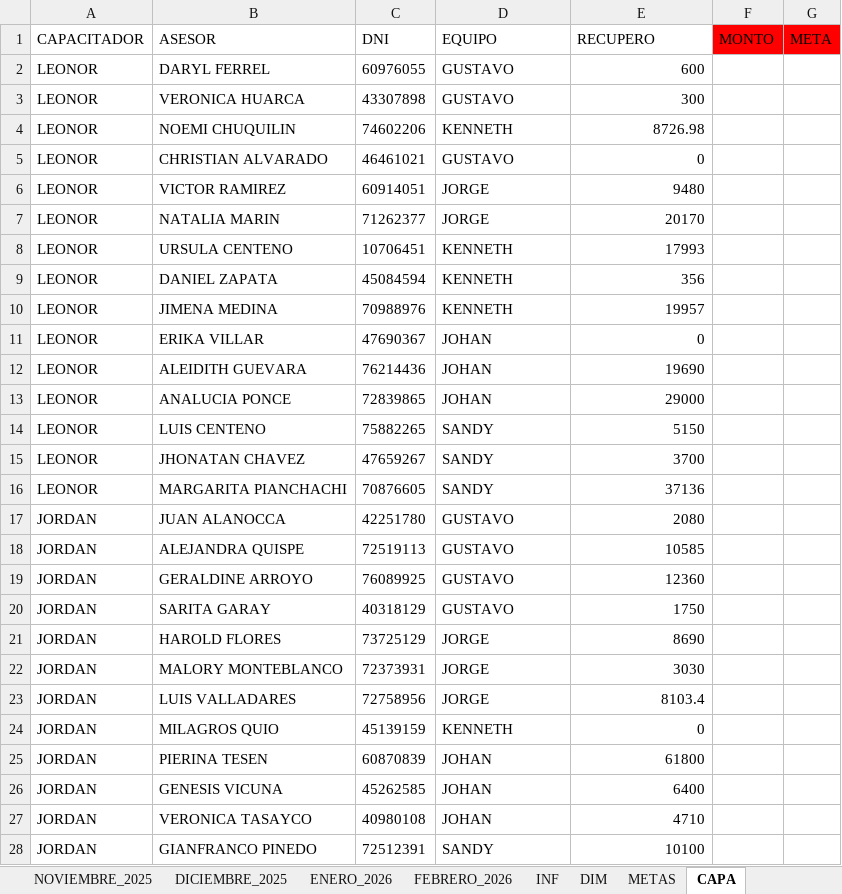
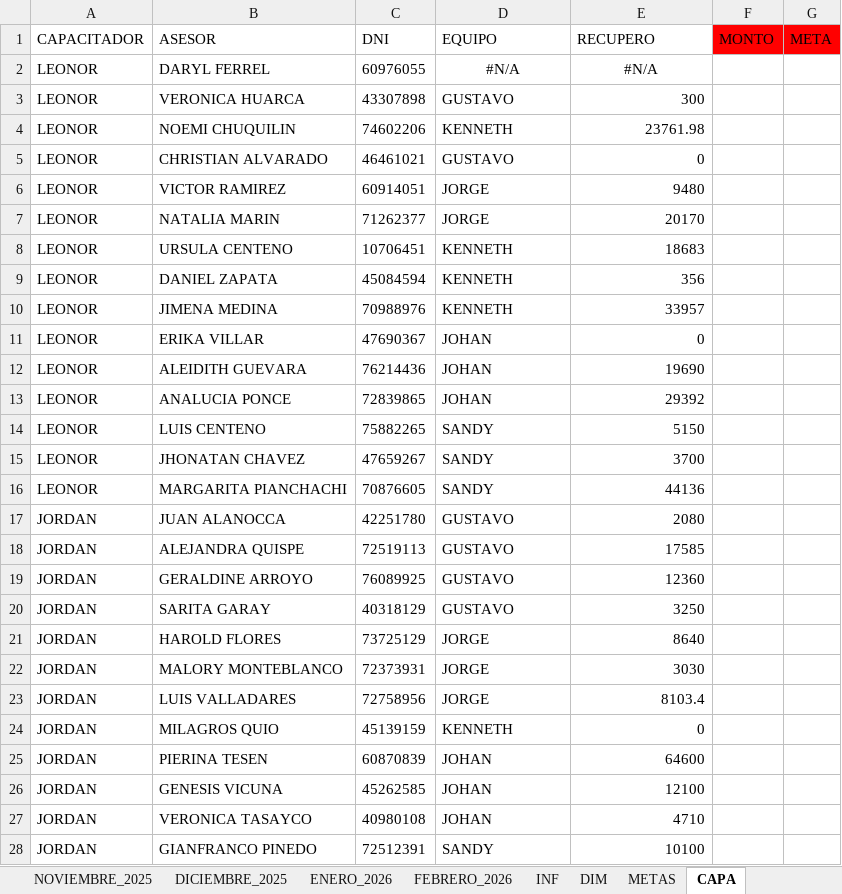
Before and after one commit to jvasquez98/Ranking, an Excel workbook: CS_AVANCE DE ASESORES.xlsx, sheet CAPA, drawn as a sheet; only a part is shown; values as stored, in another font and other column widths than the file's, no borders; table styles not drawn; the diff covers the shown part only; the diff names each change by its address in the sheet, - before the commit and + after, or states it on an @@ line.

```diff
--- a/CS_AVANCE DE ASESORES.xlsx (sheet CAPA)
+++ b/CS_AVANCE DE ASESORES.xlsx (sheet CAPA)
-D2 (EQUIPO): GUSTAVO
+D2 (EQUIPO): #N/A
-D2 alignment: left
+D2 alignment: center
-E2 (RECUPERO): 600
+E2 (RECUPERO): #N/A
-E2 alignment: right
+E2 alignment: center
-E4 (RECUPERO): 8726.98
+E4 (RECUPERO): 23761.98
-E8 (RECUPERO): 17993
+E8 (RECUPERO): 18683
-E10 (RECUPERO): 19957
+E10 (RECUPERO): 33957
-E13 (RECUPERO): 29000
+E13 (RECUPERO): 29392
-E16 (RECUPERO): 37136
+E16 (RECUPERO): 44136
-E18 (RECUPERO): 10585
+E18 (RECUPERO): 17585
-E20 (RECUPERO): 1750
+E20 (RECUPERO): 3250
-E21 (RECUPERO): 8690
+E21 (RECUPERO): 8640
-E25 (RECUPERO): 61800
+E25 (RECUPERO): 64600
-E26 (RECUPERO): 6400
+E26 (RECUPERO): 12100
```
Also changed, not shown: 2 edited cells elsewhere in this sheet, sheet FEBRERO_2026, formulas that keep their value, hidden cells, CS_MARCACIONES.xlsx, 2 other files.
